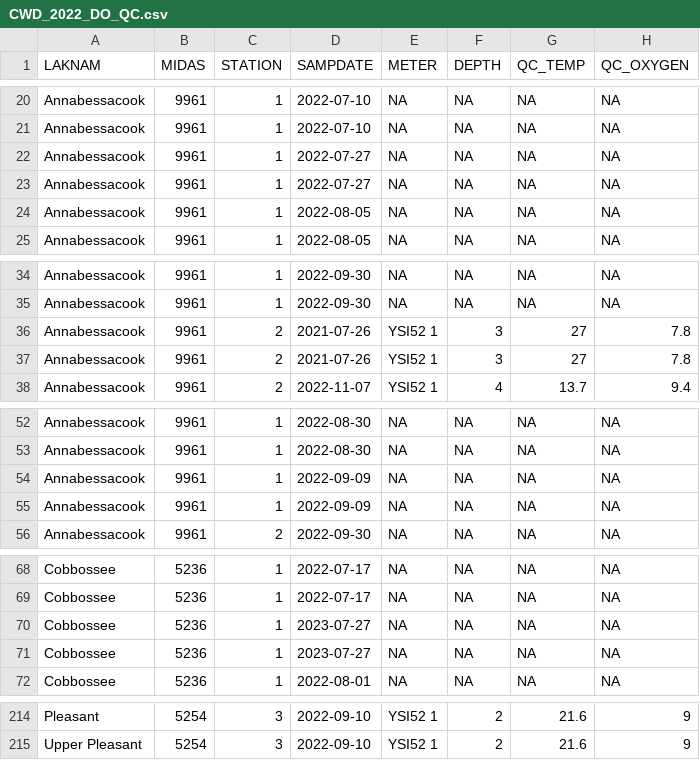
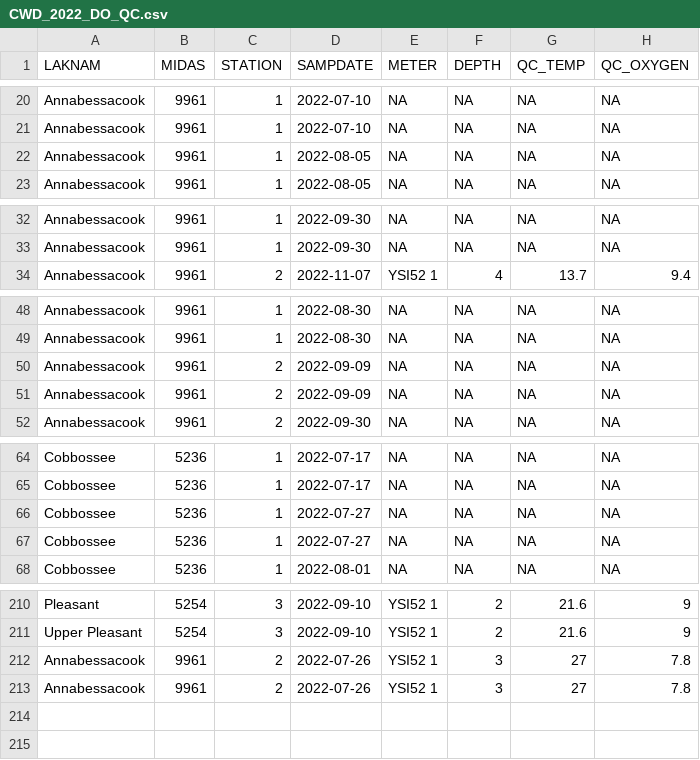
Before and after one commit to mfarragher7/dbCWD, a CSV file: db.raw/db.cwd/survey123/CWD_2022_DO_QC.csv, drawn as a sheet; only a part is shown, gaps mark what is left out; the diff covers the shown part only.

```diff
--- a/db.raw/db.cwd/survey123/CWD_2022_DO_QC.csv
+++ b/db.raw/db.cwd/survey123/CWD_2022_DO_QC.csv
@@ -21,4 +21,2 @@
 "Annabessacook",9961,1,2022-07-10,NA,NA,NA,NA
-"Annabessacook",9961,1,2022-07-27,NA,NA,NA,NA
-"Annabessacook",9961,1,2022-07-27,NA,NA,NA,NA
 "Annabessacook",9961,1,2022-08-05,NA,NA,NA,NA
@@ -35,4 +33,2 @@
 "Annabessacook",9961,1,2022-09-30,NA,NA,NA,NA
-"Annabessacook",9961,2,2021-07-26,"YSI52 1",3,27,7.8
-"Annabessacook",9961,2,2021-07-26,"YSI52 1",3,27,7.8
 "Annabessacook",9961,2,2022-11-07,"YSI52 1",4,13.7,9.4
@@ -53,4 +49,4 @@
 "Annabessacook",9961,1,2022-08-30,NA,NA,NA,NA
-"Annabessacook",9961,1,2022-09-09,NA,NA,NA,NA
-"Annabessacook",9961,1,2022-09-09,NA,NA,NA,NA
+"Annabessacook",9961,2,2022-09-09,NA,NA,NA,NA
+"Annabessacook",9961,2,2022-09-09,NA,NA,NA,NA
 "Annabessacook",9961,2,2022-09-30,NA,NA,NA,NA
@@ -69,4 +65,4 @@
 "Cobbossee",5236,1,2022-07-17,NA,NA,NA,NA
-"Cobbossee",5236,1,2023-07-27,NA,NA,NA,NA
-"Cobbossee",5236,1,2023-07-27,NA,NA,NA,NA
+"Cobbossee",5236,1,2022-07-27,NA,NA,NA,NA
+"Cobbossee",5236,1,2022-07-27,NA,NA,NA,NA
 "Cobbossee",5236,1,2022-08-01,NA,NA,NA,NA
@@ -215 +211,3 @@
 "Upper Pleasant",5254,3,2022-09-10,"YSI52 1",2,21.6,9
+"Annabessacook",9961,2,2022-07-26,"YSI52 1",3,27,7.8
+"Annabessacook",9961,2,2022-07-26,"YSI52 1",3,27,7.8
```
Also changed, not shown: 3 edited cells elsewhere in this file, db.raw/db.cwd/survey123/CWD_2022_Chem.csv, db.raw/db.cwd/survey123/CWD_2022_DO_TEMP_PROFILES.csv, 3 other files.
